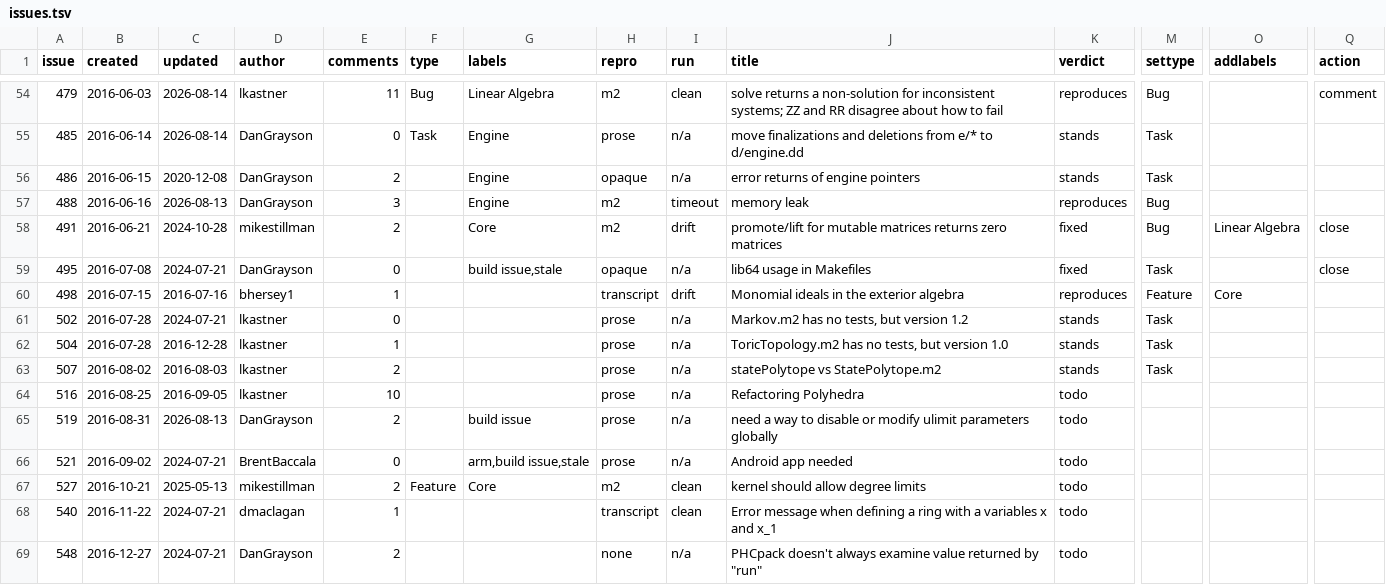
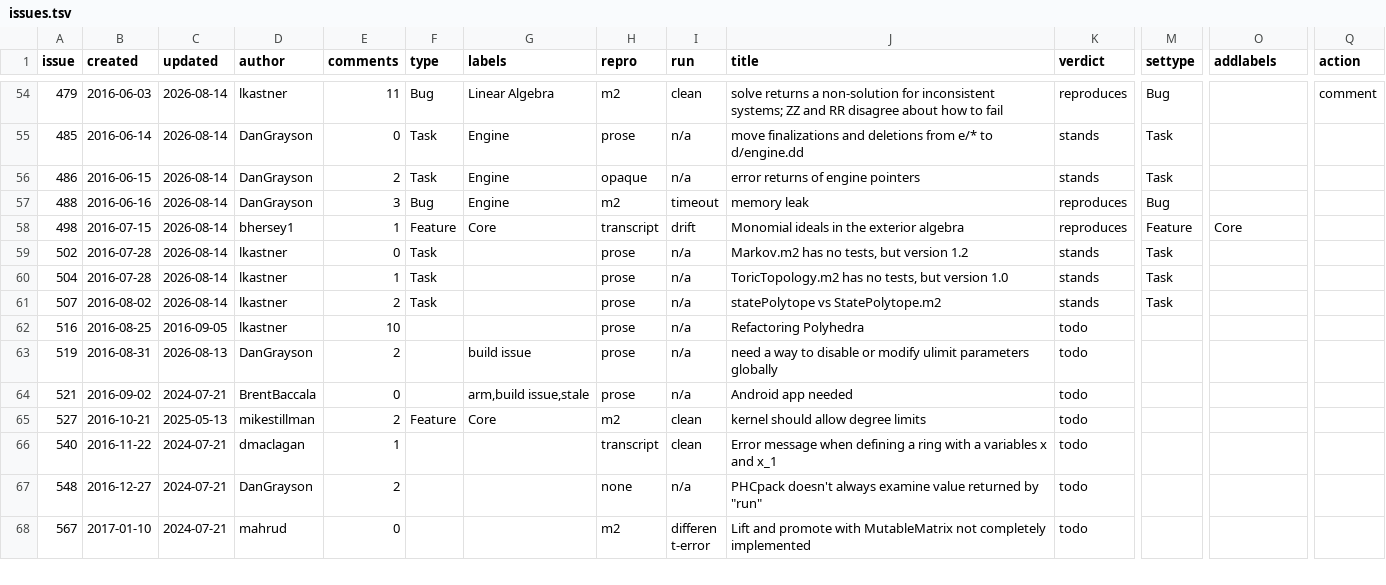
Before and after one commit to d-torrance/M2, a TSV file: bug-triage/issues.tsv, drawn as a sheet; only a part is shown, gaps mark what is left out; the shorter side is filled out with more unchanged rows; removed rows and columns are numbered as before the commit, all else as after; rows hold the shown columns only; the diff names each change by its address in the sheet, - before the commit and + after, or states it on an @@ line.

```diff
--- a/bug-triage/issues.tsv
+++ b/bug-triage/issues.tsv
-C56 (updated): 2020-12-08
+C56 (updated): 2026-08-14
-F56 (type): (empty)
+F56 (type): Task
-C57 (updated): 2026-08-13
+C57 (updated): 2026-08-14
-F57 (type): (empty)
+F57 (type): Bug
-row 58: 491 | 2016-06-21 | 2024-10-28 | mikestillman | 2 |  | Core | m2 | drift | promote/lift for mutable matrices returns zero matrices | fixed | Bug | Linear Algebra | close
-row 59: 495 | 2016-07-08 | 2024-07-21 | DanGrayson | 0 |  | build issue,stale | opaque | n/a | lib64 usage in Makefiles | fixed | Task |  | close
-C58 (updated): 2016-07-16
+C58 (updated): 2026-08-14
-F58 (type): (empty)
+F58 (type): Feature
-G58 (labels): (empty)
+G58 (labels): Core
-C59 (updated): 2024-07-21
+C59 (updated): 2026-08-14
-F59:F61 (type): (empty)
+F59:F61 (type): Task
-C60 (updated): 2016-12-28
+C60 (updated): 2026-08-14
-C61 (updated): 2016-08-03
+C61 (updated): 2026-08-14
```
Also changed, not shown: 1 other file.
